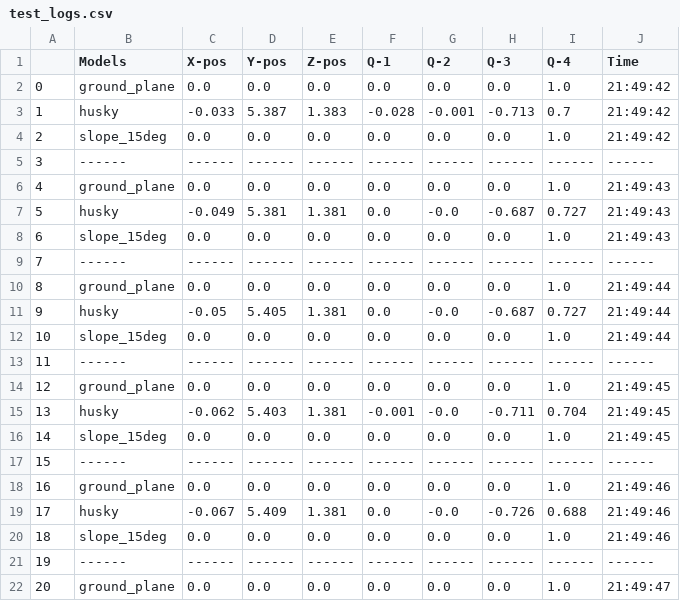
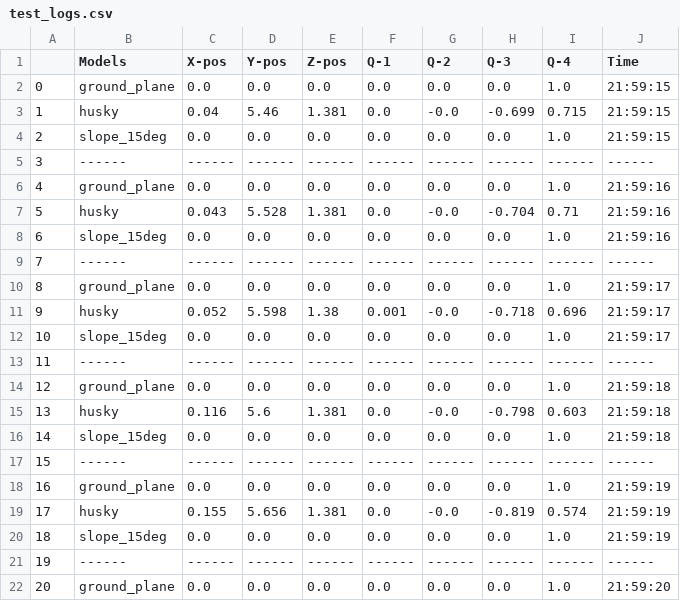
Before and after one commit to SOHAIL1996/property_based_tester, a CSV file: src/property_based_tester/temporal_cache/logs/test_logs.csv, drawn as a sheet; only a part is shown; the diff covers the shown part only.

```diff
--- a/src/property_based_tester/temporal_cache/logs/test_logs.csv
+++ b/src/property_based_tester/temporal_cache/logs/test_logs.csv
@@ -1,22 +1,22 @@
 ,Models,X-pos,Y-pos,Z-pos,Q-1,Q-2,Q-3,Q-4,Time
-0,ground_plane,0.0,0.0,0.0,0.0,0.0,0.0,1.0,21:49:42
-1,husky,-0.033,5.387,1.383,-0.028,-0.001,-0.713,0.7,21:49:42
-2,slope_15deg,0.0,0.0,0.0,0.0,0.0,0.0,1.0,21:49:42
+0,ground_plane,0.0,0.0,0.0,0.0,0.0,0.0,1.0,21:59:15
+1,husky,0.04,5.46,1.381,0.0,-0.0,-0.699,0.715,21:59:15
+2,slope_15deg,0.0,0.0,0.0,0.0,0.0,0.0,1.0,21:59:15
 3,------,------,------,------,------,------,------,------ ,------
-4,ground_plane,0.0,0.0,0.0,0.0,0.0,0.0,1.0,21:49:43
-5,husky,-0.049,5.381,1.381,0.0,-0.0,-0.687,0.727,21:49:43
-6,slope_15deg,0.0,0.0,0.0,0.0,0.0,0.0,1.0,21:49:43
+4,ground_plane,0.0,0.0,0.0,0.0,0.0,0.0,1.0,21:59:16
+5,husky,0.043,5.528,1.381,0.0,-0.0,-0.704,0.71,21:59:16
+6,slope_15deg,0.0,0.0,0.0,0.0,0.0,0.0,1.0,21:59:16
 7,------,------,------,------,------,------,------,------ ,------
-8,ground_plane,0.0,0.0,0.0,0.0,0.0,0.0,1.0,21:49:44
-9,husky,-0.05,5.405,1.381,0.0,-0.0,-0.687,0.727,21:49:44
-10,slope_15deg,0.0,0.0,0.0,0.0,0.0,0.0,1.0,21:49:44
+8,ground_plane,0.0,0.0,0.0,0.0,0.0,0.0,1.0,21:59:17
+9,husky,0.052,5.598,1.38,0.001,-0.0,-0.718,0.696,21:59:17
+10,slope_15deg,0.0,0.0,0.0,0.0,0.0,0.0,1.0,21:59:17
 11,------,------,------,------,------,------,------,------ ,------
-12,ground_plane,0.0,0.0,0.0,0.0,0.0,0.0,1.0,21:49:45
-13,husky,-0.062,5.403,1.381,-0.001,-0.0,-0.711,0.704,21:49:45
-14,slope_15deg,0.0,0.0,0.0,0.0,0.0,0.0,1.0,21:49:45
+12,ground_plane,0.0,0.0,0.0,0.0,0.0,0.0,1.0,21:59:18
+13,husky,0.116,5.6,1.381,0.0,-0.0,-0.798,0.603,21:59:18
+14,slope_15deg,0.0,0.0,0.0,0.0,0.0,0.0,1.0,21:59:18
 15,------,------,------,------,------,------,------,------ ,------
-16,ground_plane,0.0,0.0,0.0,0.0,0.0,0.0,1.0,21:49:46
-17,husky,-0.067,5.409,1.381,0.0,-0.0,-0.726,0.688,21:49:46
-18,slope_15deg,0.0,0.0,0.0,0.0,0.0,0.0,1.0,21:49:46
+16,ground_plane,0.0,0.0,0.0,0.0,0.0,0.0,1.0,21:59:19
+17,husky,0.155,5.656,1.381,0.0,-0.0,-0.819,0.574,21:59:19
+18,slope_15deg,0.0,0.0,0.0,0.0,0.0,0.0,1.0,21:59:19
 19,------,------,------,------,------,------,------,------ ,------
-20,ground_plane,0.0,0.0,0.0,0.0,0.0,0.0,1.0,21:49:47
+20,ground_plane,0.0,0.0,0.0,0.0,0.0,0.0,1.0,21:59:20
```
Also changed, not shown: 61 edited cells elsewhere in this file, 1 other file.
